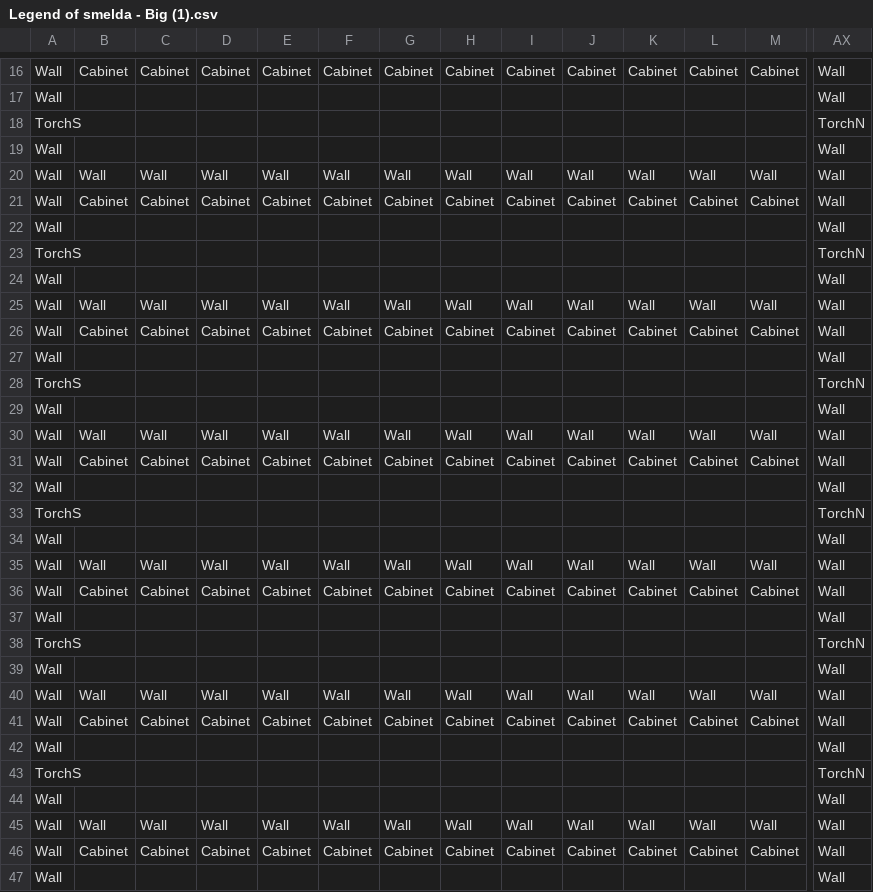
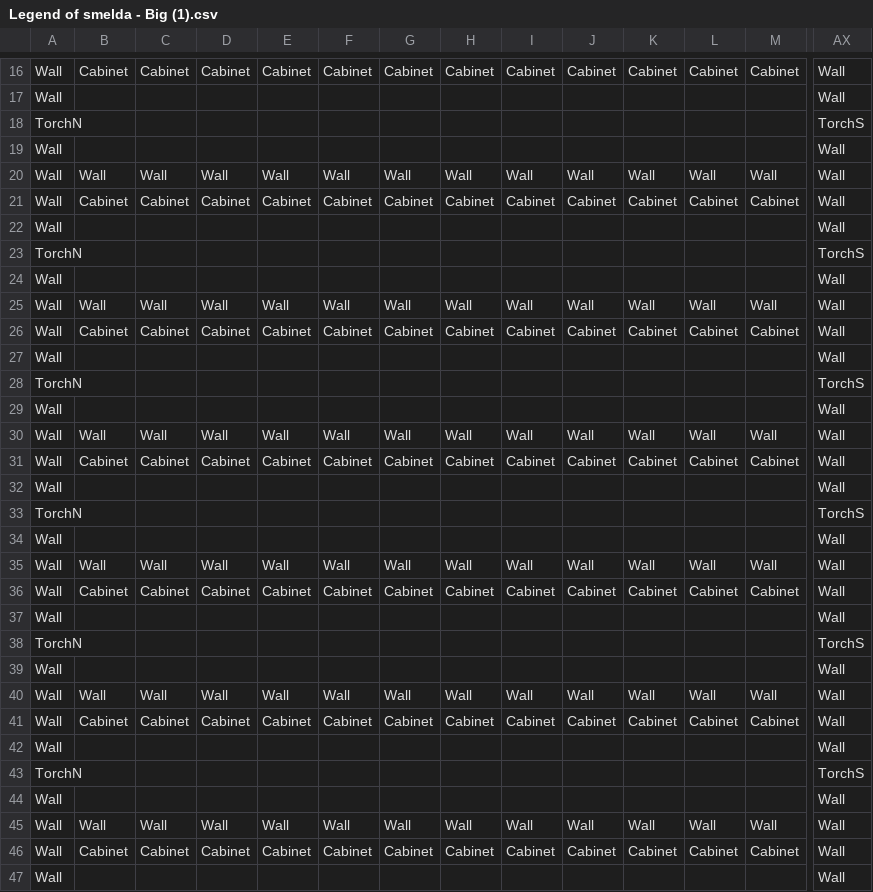
Before and after one commit to NGminecraft/Smelda_Part_2, a CSV file: Legend of smelda - Big (1).csv, drawn as a sheet; only a part is shown, gaps mark what is left out; removed rows and columns are numbered as before the commit, all else as after; rows hold the shown columns only; the diff covers the shown part only; the diff names each change by its address in the sheet, - before the commit and + after, or states it on an @@ line.

Commit message:
Changes to be committed: 	new file:   .idea/.gitignore 	new file:   .idea/Smelda.iml 	new file:   .idea/inspectionProfiles/profiles_settings.xml 	new file:   .idea/misc.xml 	new file:   .idea/modules.xml 	new file:   .idea/vcs.xml 	modified:   Legend of smelda - Big (1).csv 	modified:   __pycache__/main.cpython-312.pyc 	modified:   __pycache__/player.cpython-312.pyc 	modified:   __pycache__/store_view.cpython-312.pyc 	deleted:    backup_store_view.py 	modified:   main.py 	modified:   map.npy 	modified:   player.py 	modified:   store_view.py 	modified:   testing.py

```diff
--- a/Legend of smelda - Big (1).csv
+++ b/Legend of smelda - Big (1).csv
-row 18: TorchS |  |  |  |  |  |  |  |  |  |  |  |  | TorchN
+row 18: TorchN |  |  |  |  |  |  |  |  |  |  |  |  | TorchS
-row 23: TorchS |  |  |  |  |  |  |  |  |  |  |  |  | TorchN
+row 23: TorchN |  |  |  |  |  |  |  |  |  |  |  |  | TorchS
-row 28: TorchS |  |  |  |  |  |  |  |  |  |  |  |  | TorchN
+row 28: TorchN |  |  |  |  |  |  |  |  |  |  |  |  | TorchS
-row 33: TorchS |  |  |  |  |  |  |  |  |  |  |  |  | TorchN
+row 33: TorchN |  |  |  |  |  |  |  |  |  |  |  |  | TorchS
-row 38: TorchS |  |  |  |  |  |  |  |  |  |  |  |  | TorchN
+row 38: TorchN |  |  |  |  |  |  |  |  |  |  |  |  | TorchS
-row 43: TorchS |  |  |  |  |  |  |  |  |  |  |  |  | TorchN
+row 43: TorchN |  |  |  |  |  |  |  |  |  |  |  |  | TorchS
```
Also changed, not shown: 2 edited cells elsewhere in this file, 6 other files.
